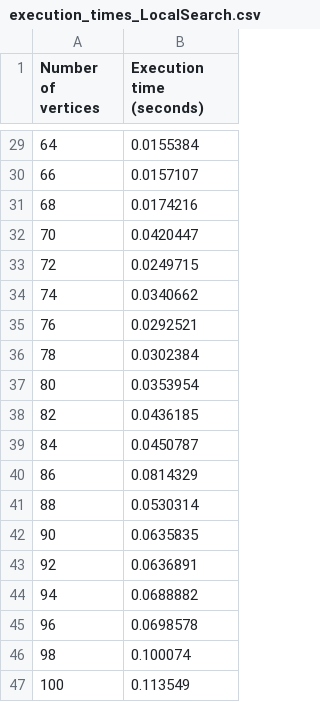
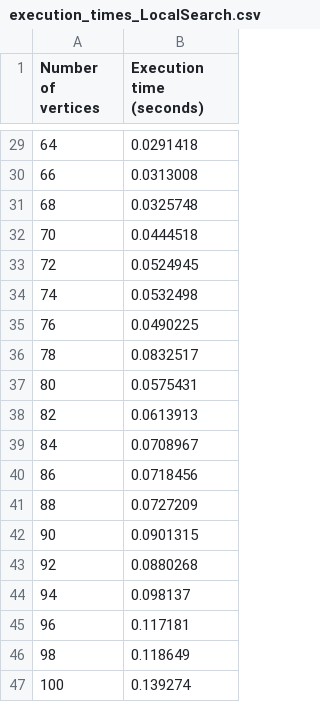
Before and after one commit to mpaitier/GraphTheoryProject_Group2, a CSV file: instances/local_search/execution_times_LocalSearch.csv, drawn as a sheet; only a part is shown, gaps mark what is left out; the diff covers the shown part only.

```diff
--- a/instances/local_search/execution_times_LocalSearch.csv
+++ b/instances/local_search/execution_times_LocalSearch.csv
@@ -29,19 +29,19 @@ Number of vertices, Execution time (seconds)
-64, 0.0155384
-66, 0.0157107
-68, 0.0174216
-70, 0.0420447
-72, 0.0249715
-74, 0.0340662
-76, 0.0292521
-78, 0.0302384
-80, 0.0353954
-82, 0.0436185
-84, 0.0450787
-86, 0.0814329
-88, 0.0530314
-90, 0.0635835
-92, 0.0636891
-94, 0.0688882
-96, 0.0698578
-98, 0.100074
-100, 0.113549
+64, 0.0291418
+66, 0.0313008
+68, 0.0325748
+70, 0.0444518
+72, 0.0524945
+74, 0.0532498
+76, 0.0490225
+78, 0.0832517
+80, 0.0575431
+82, 0.0613913
+84, 0.0708967
+86, 0.0718456
+88, 0.0727209
+90, 0.0901315
+92, 0.0880268
+94, 0.098137
+96, 0.117181
+98, 0.118649
+100, 0.139274
```
Also changed, not shown: 27 edited cells elsewhere in this file, 4 other files.
